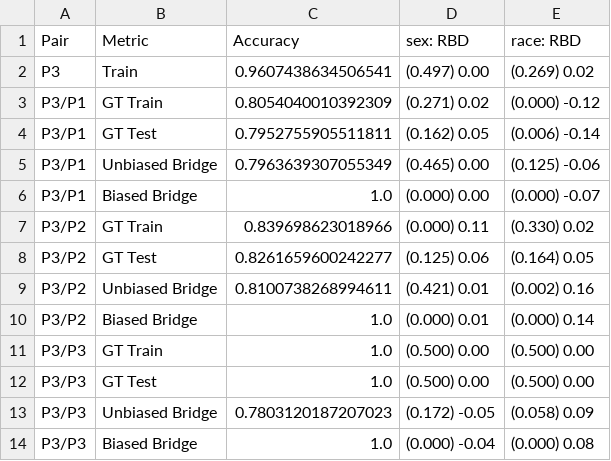
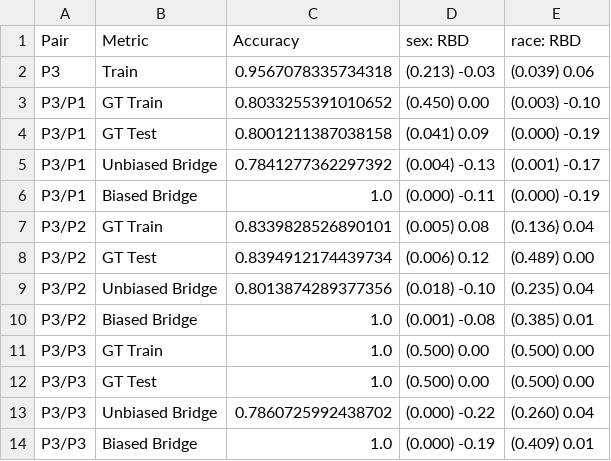
Before and after one commit to hil-se/DecisionErrorFairness, a CSV file: face/results/result_P3.csv, drawn as a sheet; only a part is shown; the diff covers the shown part only.

Commit message:
result

```diff
--- a/face/results/result_P3.csv
+++ b/face/results/result_P3.csv
@@ -1,14 +1,14 @@
 Pair,Metric,Accuracy,sex: RBD,race: RBD
-P3,Train,0.9607438634506541,(0.497) 0.00,(0.269) 0.02
-P3/P1,GT Train,0.8054040010392309,(0.271) 0.02,(0.000) -0.12
-P3/P1,GT Test,0.7952755905511811,(0.162) 0.05,(0.006) -0.14
-P3/P1,Unbiased Bridge,0.7963639307055349,(0.465) 0.00,(0.125) -0.06
-P3/P1,Biased Bridge,1.0,(0.000) 0.00,(0.000) -0.07
-P3/P2,GT Train,0.839698623018966,(0.000) 0.11,(0.330) 0.02
-P3/P2,GT Test,0.8261659600242277,(0.125) 0.06,(0.164) 0.05
-P3/P2,Unbiased Bridge,0.8100738268994611,(0.421) 0.01,(0.002) 0.16
-P3/P2,Biased Bridge,1.0,(0.000) 0.01,(0.000) 0.14
+P3,Train,0.9567078335734318,(0.213) -0.03,(0.039) 0.06
+P3/P1,GT Train,0.8033255391010652,(0.450) 0.00,(0.003) -0.10
+P3/P1,GT Test,0.8001211387038158,(0.041) 0.09,(0.000) -0.19
+P3/P1,Unbiased Bridge,0.7841277362297392,(0.004) -0.13,(0.001) -0.17
+P3/P1,Biased Bridge,1.0,(0.000) -0.11,(0.000) -0.19
+P3/P2,GT Train,0.8339828526890101,(0.005) 0.08,(0.136) 0.04
+P3/P2,GT Test,0.8394912174439734,(0.006) 0.12,(0.489) 0.00
+P3/P2,Unbiased Bridge,0.8013874289377356,(0.018) -0.10,(0.235) 0.04
+P3/P2,Biased Bridge,1.0,(0.001) -0.08,(0.385) 0.01
 P3/P3,GT Train,1.0,(0.500) 0.00,(0.500) 0.00
 P3/P3,GT Test,1.0,(0.500) 0.00,(0.500) 0.00
-P3/P3,Unbiased Bridge,0.7803120187207023,(0.172) -0.05,(0.058) 0.09
-P3/P3,Biased Bridge,1.0,(0.000) -0.04,(0.000) 0.08
+P3/P3,Unbiased Bridge,0.7860725992438702,(0.000) -0.22,(0.260) 0.04
+P3/P3,Biased Bridge,1.0,(0.000) -0.19,(0.409) 0.01
```
Also changed, not shown: 11 edited cells elsewhere in this file, face/results/result_Average.csv, face/results/result_P1.csv, 3 other files.
